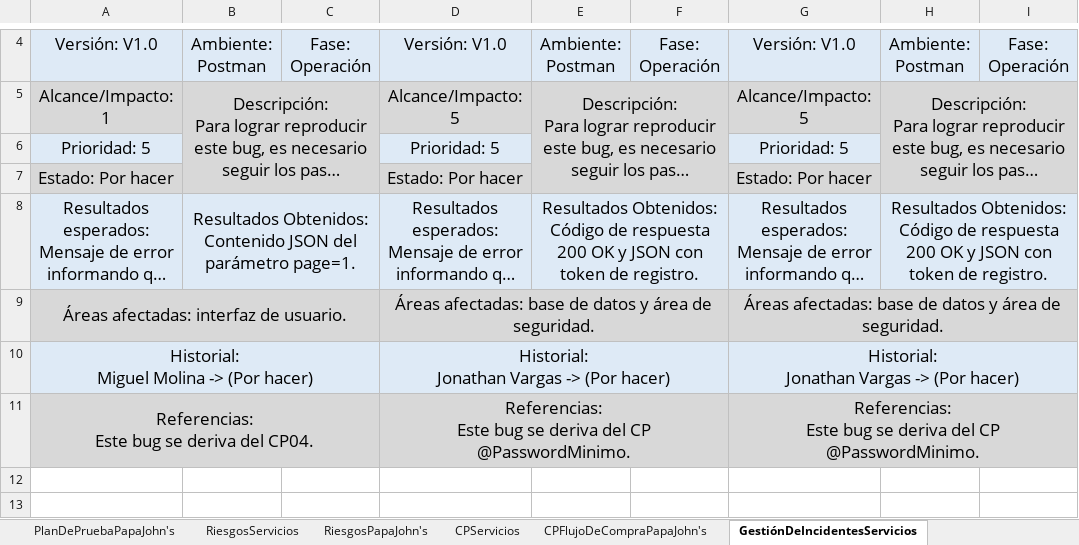
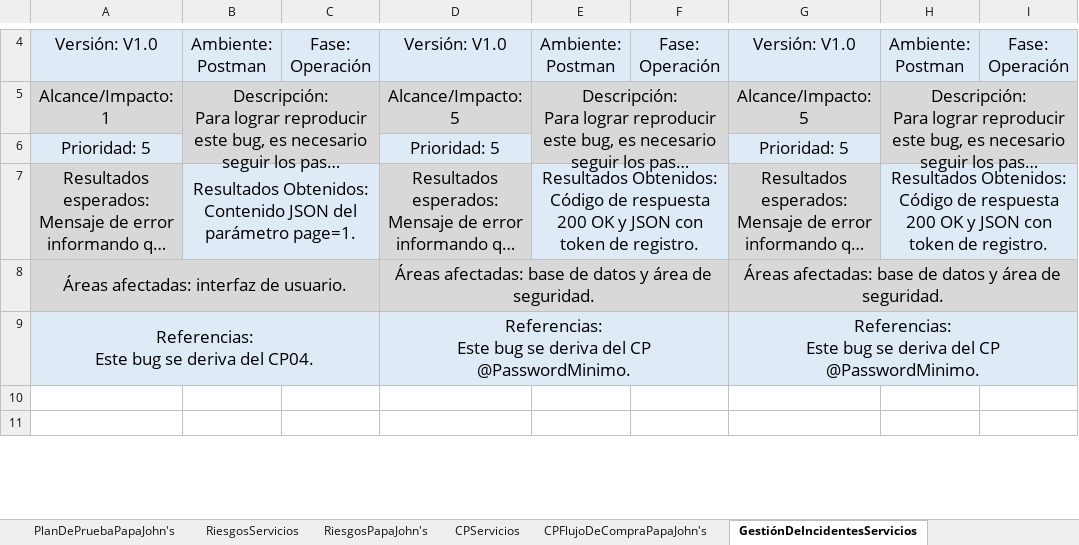
Before and after one commit to training-practice-sofkau/C1-2023-QA-Calidad-RF, an Excel workbook: PlanDePruebasRiesgosCasosDePrueba.xlsx, sheet GestiónDeIncidentesServicios, drawn as a sheet; only a part is shown, gaps mark what is left out; long unchanged cells end in …; values as stored, in another font and other column widths than the file's, no borders; removed rows and columns are numbered as before the commit, all else as after; ↵ is a line break in a cell; the diff names each change by its address in the sheet, - before the commit and + after, or states it on an @@ line.

```diff
--- a/PlanDePruebasRiesgosCasosDePrueba.xlsx (sheet GestiónDeIncidentesServicios)
+++ b/PlanDePruebasRiesgosCasosDePrueba.xlsx (sheet GestiónDeIncidentesServicios)
-row 7: Estado: Por hacer |  |  | Estado: Por hacer |  |  | Estado: Por hacer
-A7 fill: #DEEAF6
+A7 fill: #D8D8D8
-D7 fill: #DEEAF6
+D7 fill: #D8D8D8
-G7 fill: #DEEAF6
+G7 fill: #D8D8D8
-row 10: Historial: ↵ Miguel Molina -> (Por hacer) |  |  | Historial: ↵ Jonathan Vargas -> (Por hacer) |  |  | Historial: ↵ Jonathan Vargas -> (Por hacer)
-A9:I9 fill: #D8D8D8
+A9:I9 fill: #DEEAF6
```
Also changed, not shown: sheet CPServicios, sheet CPFlujoDeCompraPapaJohn's, sheet GestiónDeIncidentesPapaJohn's, sheet PlanDePruebaPapaJohn's.
